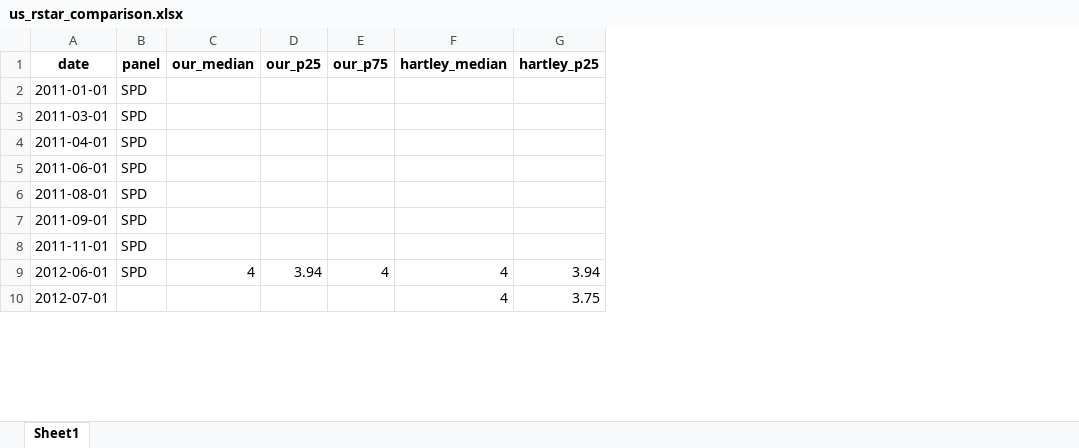
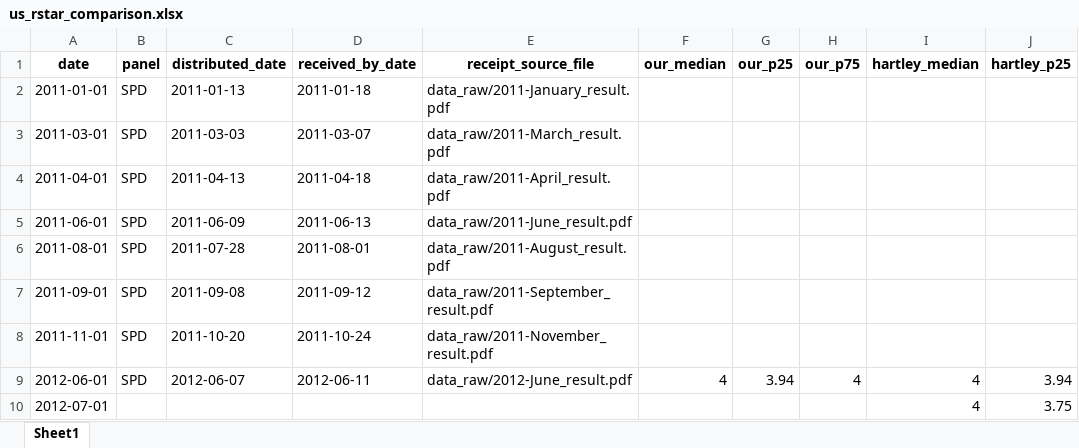
Before and after one commit to rmmomin/nyfed-neutral-rate, an Excel workbook: data_out/us_rstar_comparison.xlsx, sheet Sheet1, drawn as a sheet; only a part is shown; values as stored, in another font and other column widths than the file's, no borders; the diff names each change by its address in the sheet, - before the commit and + after, or states it on an @@ line.

Commit message:
Add survey receipt date metadata

```diff
--- a/data_out/us_rstar_comparison.xlsx (sheet Sheet1)
+++ b/data_out/us_rstar_comparison.xlsx (sheet Sheet1)
+column C (distributed_date), rows 2-9: 2011-01-13 | 2011-03-03 | 2011-04-13 | 2011-06-09 | 2011-07-28 | 2011-09-08 | 2011-10-20 | 2012-06-07
+column D (received_by_date), rows 2-9: 2011-01-18 | 2011-03-07 | 2011-04-18 | 2011-06-13 | 2011-08-01 | 2011-09-12 | 2011-10-24 | 2012-06-11
+column E (receipt_source_file), rows 2-9: data_raw/2011-January_result.pdf | data_raw/2011-March_result.pdf | data_raw/2011-April_result.pdf | data_raw/2011-June_result.pdf | data_raw/2011-August_result.pdf | data_raw/2011-September_result.pdf | data_raw/2011-November_result.pdf | data_raw/2012-June_result.pdf
```
Also changed, not shown: 8 other files.
